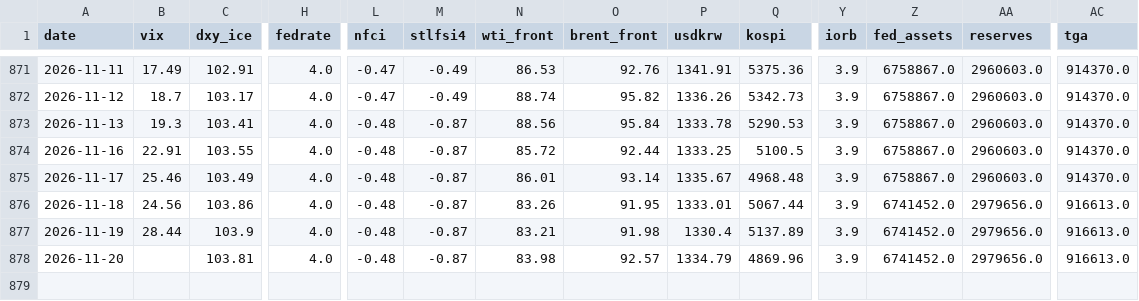
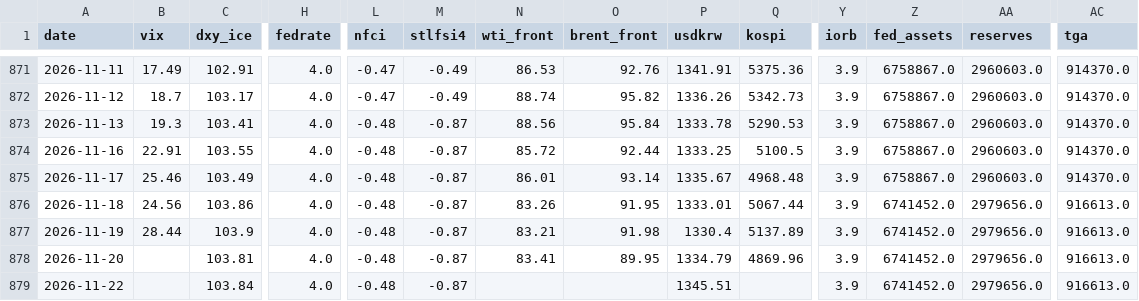
Before and after one commit to hshs9413-gif/narrative-tracker, a CSV file: docs/data/market_snapshot.csv, drawn as a sheet; only a part is shown, gaps mark what is left out; rows hold the shown columns only; the diff names each change by its address in the sheet, - before the commit and + after, or states it on an @@ line.

```diff
--- a/docs/data/market_snapshot.csv
+++ b/docs/data/market_snapshot.csv
-N878 (wti_front): 83.98
+N878 (wti_front): 83.41
-O878 (brent_front): 92.57
+O878 (brent_front): 89.95
+row 879: 2026-11-22 |  | 103.84 | 4.0 | -0.48 | -0.87 |  |  | 1345.51 |  | 3.9 | 6741452.0 | 2979656.0 | 916613.0
```
Also changed, not shown: docs/data/range_log.csv, docs/data/regime_log.csv, 3 other files.
